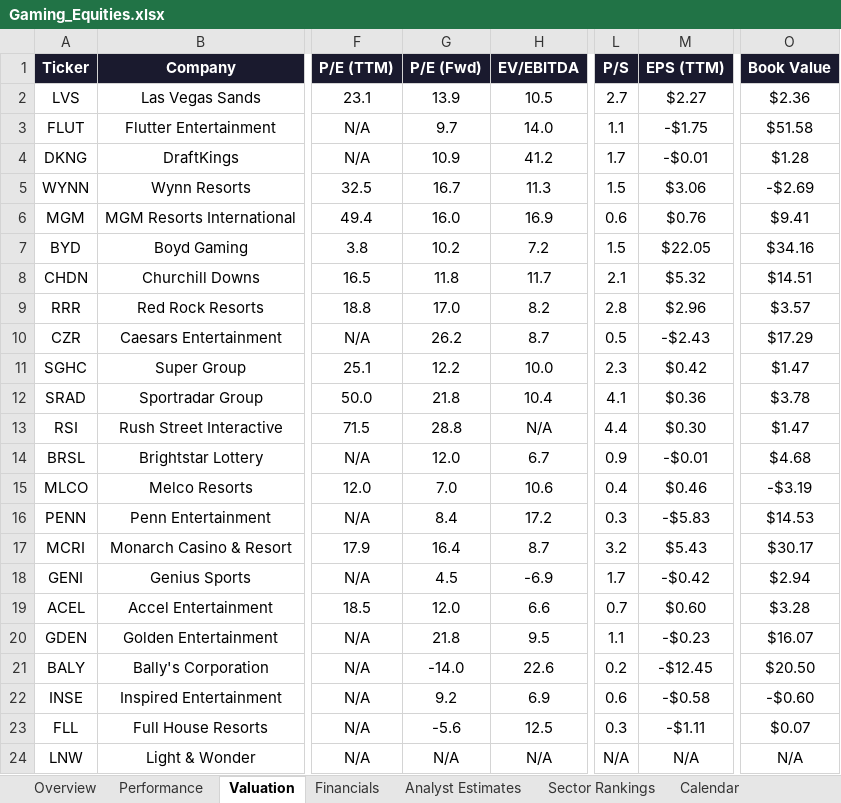
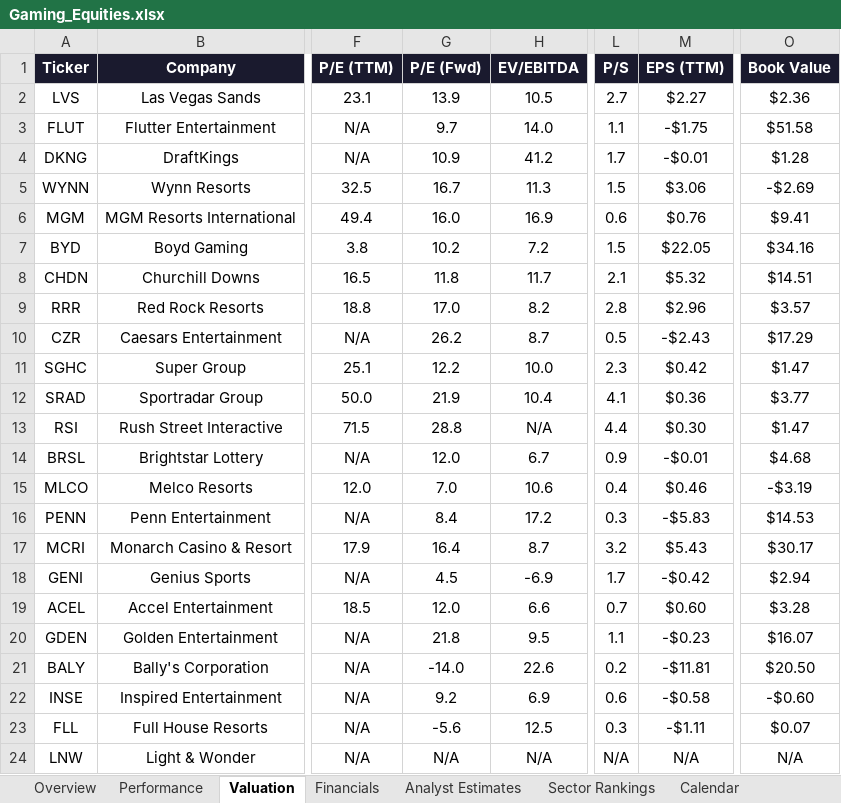
Before and after one commit to rdavidtooley-cpu/casino-gaming-intel, an Excel workbook: Gaming_Equities.xlsx, sheet Valuation, drawn as a sheet; only a part is shown, gaps mark what is left out; values as stored, in another font and other column widths than the file's, no borders; the diff names each change by its address in the sheet, - before the commit and + after, or states it on an @@ line.

Commit message:
Auto-refresh: casino gaming market data update 2026-03-26 19:45

```diff
--- a/Gaming_Equities.xlsx (sheet Valuation)
+++ b/Gaming_Equities.xlsx (sheet Valuation)
-G12 (P/E (Fwd)): 21.8
+G12 (P/E (Fwd)): 21.9
-O12 (Book Value): $3.78
+O12 (Book Value): $3.77
-M21 (EPS (TTM)): -$12.45
+M21 (EPS (TTM)): -$11.81
```
Also changed, not shown: sheet Overview, 11 other files.
